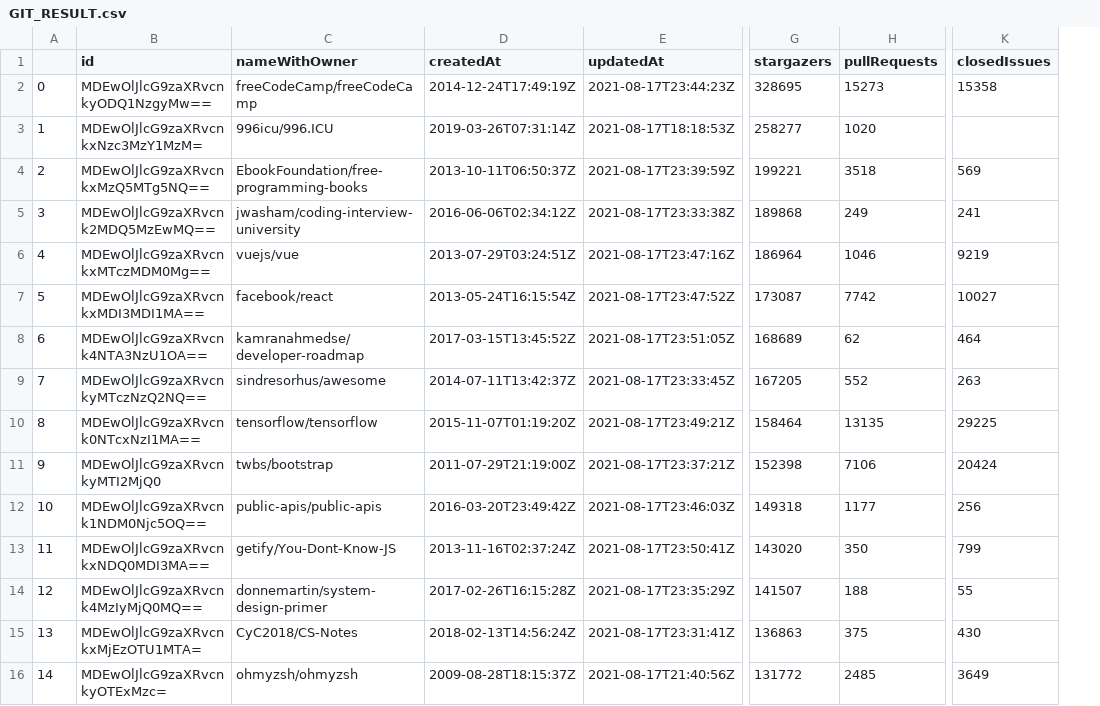
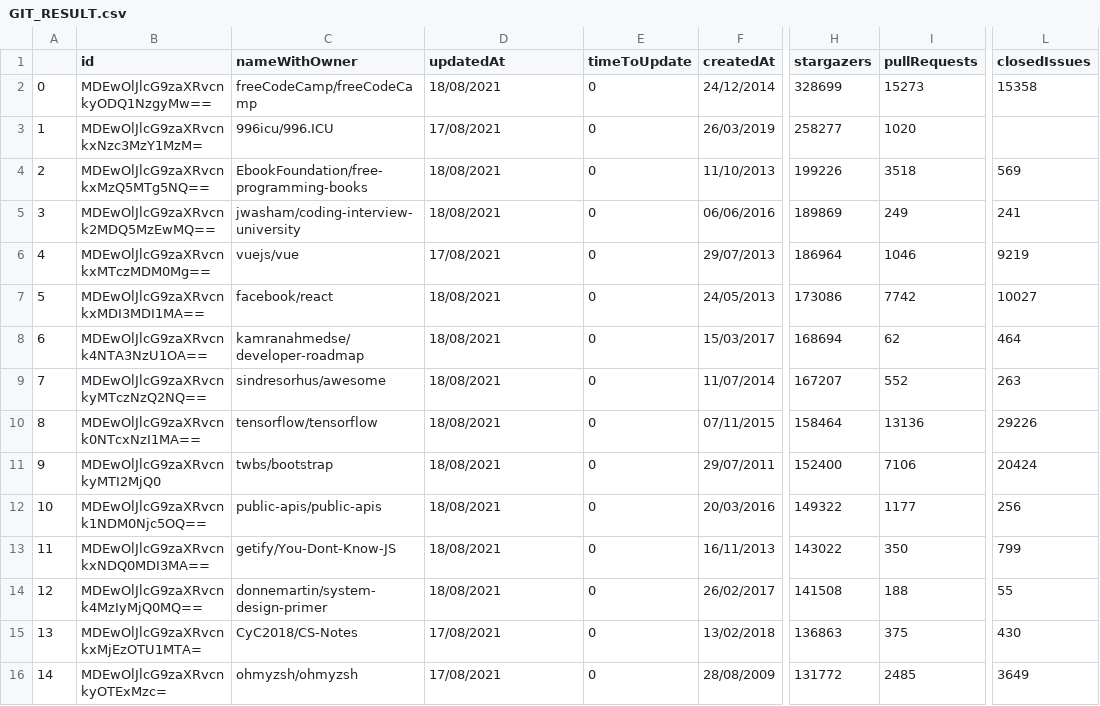
Before and after one commit to JoaoLourencoSantos/MINING-Study, a CSV file: LAB1/csv/GIT_RESULT.csv, drawn as a sheet; only a part is shown, gaps mark what is left out; removed rows and columns are numbered as before the commit, all else as after; the diff covers the shown part only; the diff names each change by its address in the sheet, - before the commit and + after, or states it on an @@ line.

```diff
--- a/LAB1/csv/GIT_RESULT.csv
+++ b/LAB1/csv/GIT_RESULT.csv
-column D (createdAt), rows 2-16: 2014-12-24T17:49:19Z | 2019-03-26T07:31:14Z | 2013-10-11T06:50:37Z | 2016-06-06T02:34:12Z | 2013-07-29T03:24:51Z | 2013-05-24T16:15:54Z | 2017-03-15T13:45:52Z | 2014-07-11T13:42:37Z | 2015-11-07T01:19:20Z | 2011-07-29T21:19:00Z | 2016-03-20T23:49:42Z | 2013-11-16T02:37:24Z | 2017-02-26T16:15:28Z | 2018-02-13T14:56:24Z | 2009-08-28T18:15:37Z
+column E (timeToUpdate), rows 2-16: all 0
+column F (createdAt), rows 2-16: 24/12/2014 | 26/03/2019 | 11/10/2013 | 06/06/2016 | 29/07/2013 | 24/05/2013 | 15/03/2017 | 11/07/2014 | 07/11/2015 | 29/07/2011 | 20/03/2016 | 16/11/2013 | 26/02/2017 | 13/02/2018 | 28/08/2009
-D2 (updatedAt): 2021-08-17T23:44:23Z
+D2 (updatedAt): 18/08/2021
-H2 (stargazers): 328695
+H2 (stargazers): 328699
-D3 (updatedAt): 2021-08-17T18:18:53Z
+D3 (updatedAt): 17/08/2021
-D4 (updatedAt): 2021-08-17T23:39:59Z
+D4 (updatedAt): 18/08/2021
-H4 (stargazers): 199221
+H4 (stargazers): 199226
-D5 (updatedAt): 2021-08-17T23:33:38Z
+D5 (updatedAt): 18/08/2021
-H5 (stargazers): 189868
+H5 (stargazers): 189869
-D6 (updatedAt): 2021-08-17T23:47:16Z
+D6 (updatedAt): 17/08/2021
-D7 (updatedAt): 2021-08-17T23:47:52Z
+D7 (updatedAt): 18/08/2021
-H7 (stargazers): 173087
+H7 (stargazers): 173086
-D8 (updatedAt): 2021-08-17T23:51:05Z
+D8 (updatedAt): 18/08/2021
-H8 (stargazers): 168689
+H8 (stargazers): 168694
-D9 (updatedAt): 2021-08-17T23:33:45Z
+D9 (updatedAt): 18/08/2021
-H9 (stargazers): 167205
+H9 (stargazers): 167207
-D10 (updatedAt): 2021-08-17T23:49:21Z
+D10 (updatedAt): 18/08/2021
-I10 (pullRequests): 13135
+I10 (pullRequests): 13136
-L10 (closedIssues): 29225
+L10 (closedIssues): 29226
-D11 (updatedAt): 2021-08-17T23:37:21Z
+D11 (updatedAt): 18/08/2021
-H11 (stargazers): 152398
+H11 (stargazers): 152400
-D12 (updatedAt): 2021-08-17T23:46:03Z
+D12 (updatedAt): 18/08/2021
-H12 (stargazers): 149318
+H12 (stargazers): 149322
-D13 (updatedAt): 2021-08-17T23:50:41Z
+D13 (updatedAt): 18/08/2021
-H13 (stargazers): 143020
+H13 (stargazers): 143022
-D14 (updatedAt): 2021-08-17T23:35:29Z
+D14 (updatedAt): 18/08/2021
-H14 (stargazers): 141507
+H14 (stargazers): 141508
-D15 (updatedAt): 2021-08-17T23:31:41Z
+D15 (updatedAt): 17/08/2021
-D16 (updatedAt): 2021-08-17T21:40:56Z
+D16 (updatedAt): 17/08/2021
```
Also changed, not shown: 153 edited cells elsewhere in this file, 5 other files.
